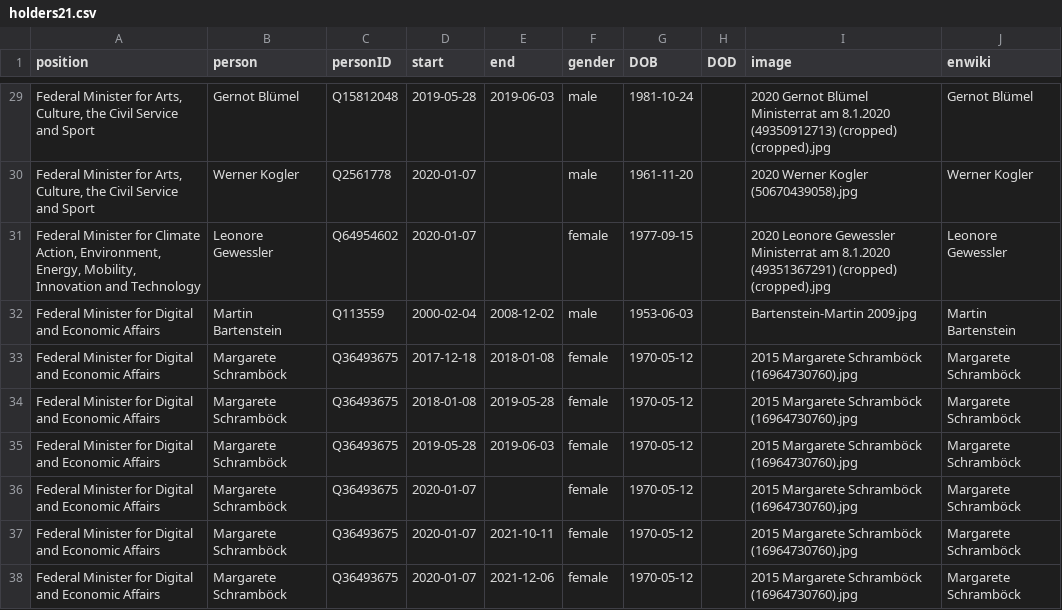
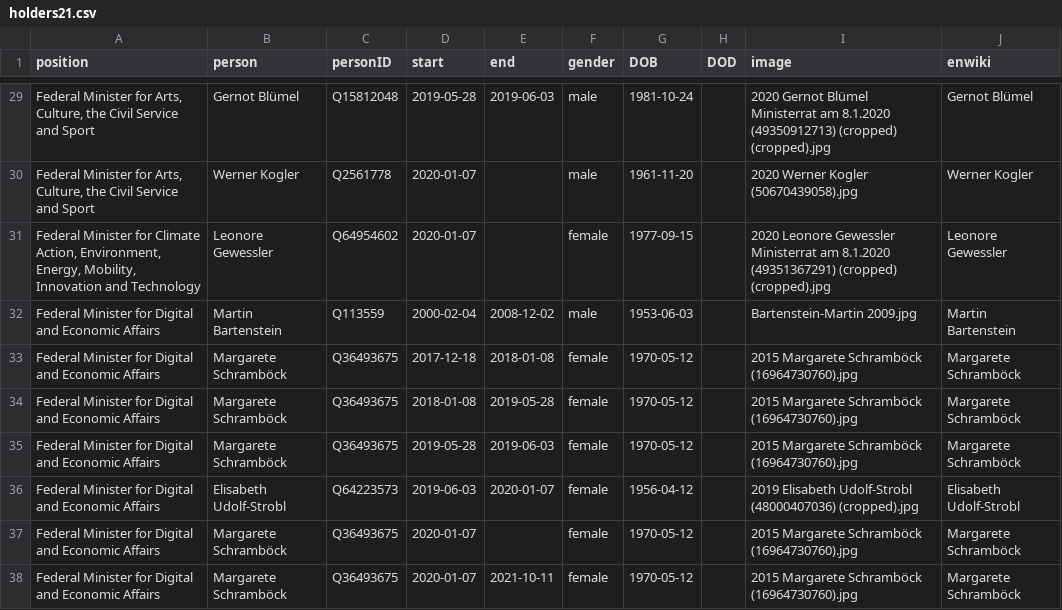
Before and after one commit to every-politician-scrapers/austria-cabinet, a CSV file: html/holders21.csv, drawn as a sheet; only a part is shown, gaps mark what is left out; the shorter side is filled out with more unchanged rows; the diff names each change by its address in the sheet, - before the commit and + after, or states it on an @@ line.

Commit message:
HTML update

```diff
--- a/html/holders21.csv
+++ b/html/holders21.csv
+row 36: Federal Minister for Digital and Economic Affairs | Elisabeth Udolf-Strobl | Q64223573 | 2019-06-03 | 2020-01-07 | female | 1956-04-12 |  | 2019 Elisabeth Udolf-Strobl (48000407036) (cropped).jpg | Elisabeth Udolf-Strobl
```
